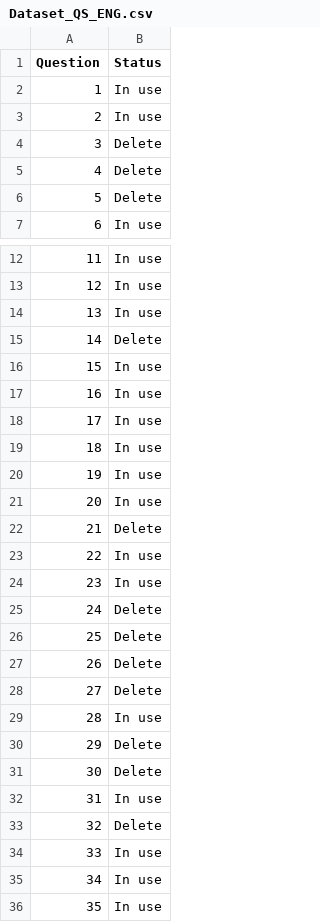
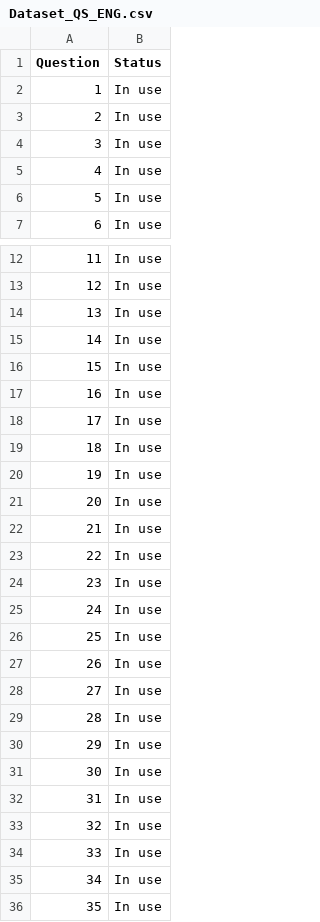
Before and after one commit to Manuel080800/IAE-Psicology, a CSV file: Red neuronal - Test/Dataset_QS_ENG.csv, drawn as a sheet; only a part is shown, gaps mark what is left out; the diff covers the shown part only.

```diff
--- a/Red neuronal - Test/Dataset_QS_ENG.csv
+++ b/Red neuronal - Test/Dataset_QS_ENG.csv
@@ -3,5 +3,5 @@ Question,Status
 2,In use
-3,Delete
-4,Delete
-5,Delete
+3,In use
+4,In use
+5,In use
 6,In use
@@ -14,3 +14,3 @@ Question,Status
 13,In use
-14,Delete
+14,In use
 15,In use
@@ -21,14 +21,14 @@ Question,Status
 20,In use
-21,Delete
+21,In use
 22,In use
 23,In use
-24,Delete
-25,Delete
-26,Delete
-27,Delete
+24,In use
+25,In use
+26,In use
+27,In use
 28,In use
-29,Delete
-30,Delete
+29,In use
+30,In use
 31,In use
-32,Delete
+32,In use
 33,In use
```
Also changed, not shown: 28 edited cells elsewhere in this file, 3 other files.
